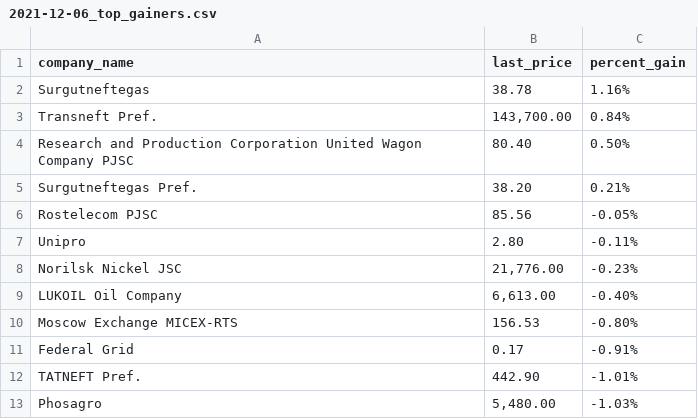
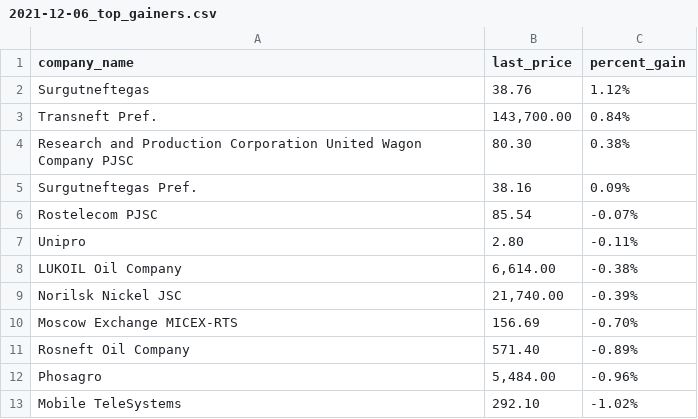
Before and after one commit to Khabirzyanova/scrape-automation, a CSV file: data/2021-12-06_top_gainers.csv, drawn as a sheet.

```diff
--- a/data/2021-12-06_top_gainers.csv
+++ b/data/2021-12-06_top_gainers.csv
@@ -1,13 +1,13 @@
 company_name,last_price,percent_gain
-Surgutneftegas,38.78,1.16%
+Surgutneftegas,38.76,1.12%
 Transneft Pref.,"143,700.00",0.84%
-Research and Production Corporation United Wagon Company PJSC,80.40,0.50%
-Surgutneftegas Pref.,38.20,0.21%
-Rostelecom PJSC,85.56,-0.05%
+Research and Production Corporation United Wagon Company PJSC,80.30,0.38%
+Surgutneftegas Pref.,38.16,0.09%
+Rostelecom PJSC,85.54,-0.07%
 Unipro,2.80,-0.11%
-Norilsk Nickel JSC,"21,776.00",-0.23%
-LUKOIL Oil Company,"6,613.00",-0.40%
-Moscow Exchange MICEX-RTS,156.53,-0.80%
-Federal Grid,0.17,-0.91%
-TATNEFT Pref.,442.90,-1.01%
-Phosagro,"5,480.00",-1.03%
+LUKOIL Oil Company,"6,614.00",-0.38%
+Norilsk Nickel JSC,"21,740.00",-0.39%
+Moscow Exchange MICEX-RTS,156.69,-0.70%
+Rosneft Oil Company,571.40,-0.89%
+Phosagro,"5,484.00",-0.96%
+Mobile TeleSystems,292.10,-1.02%
```
